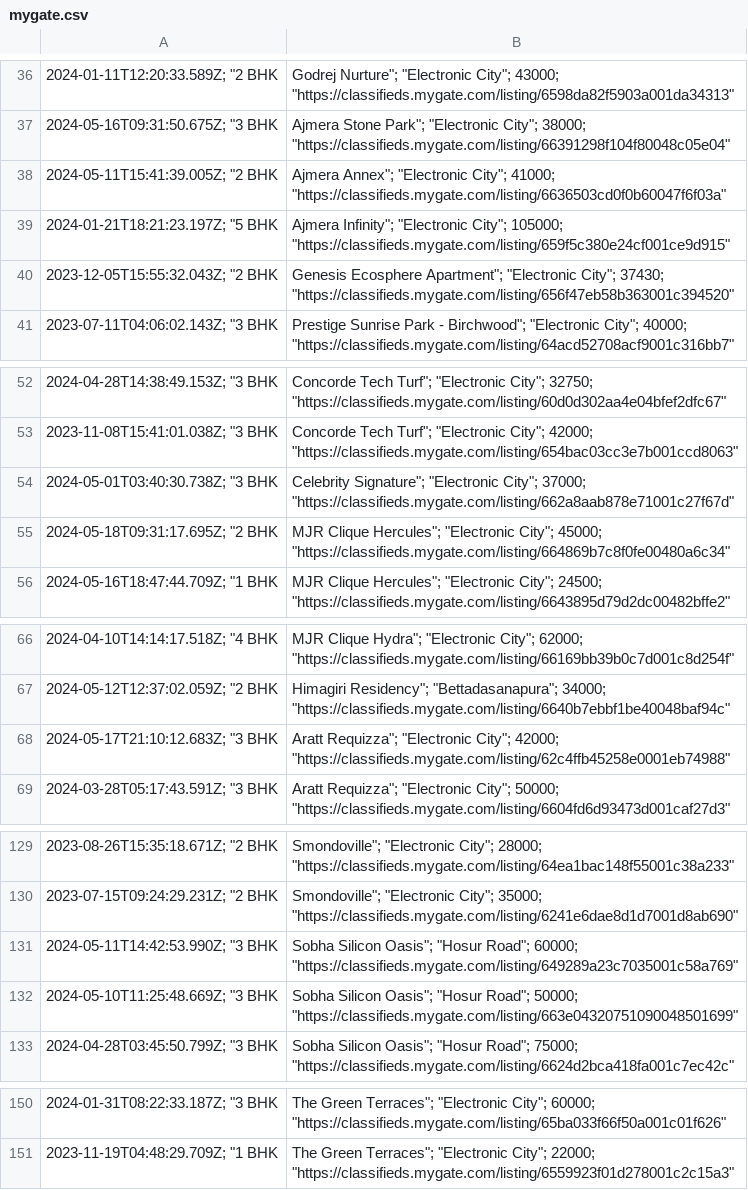
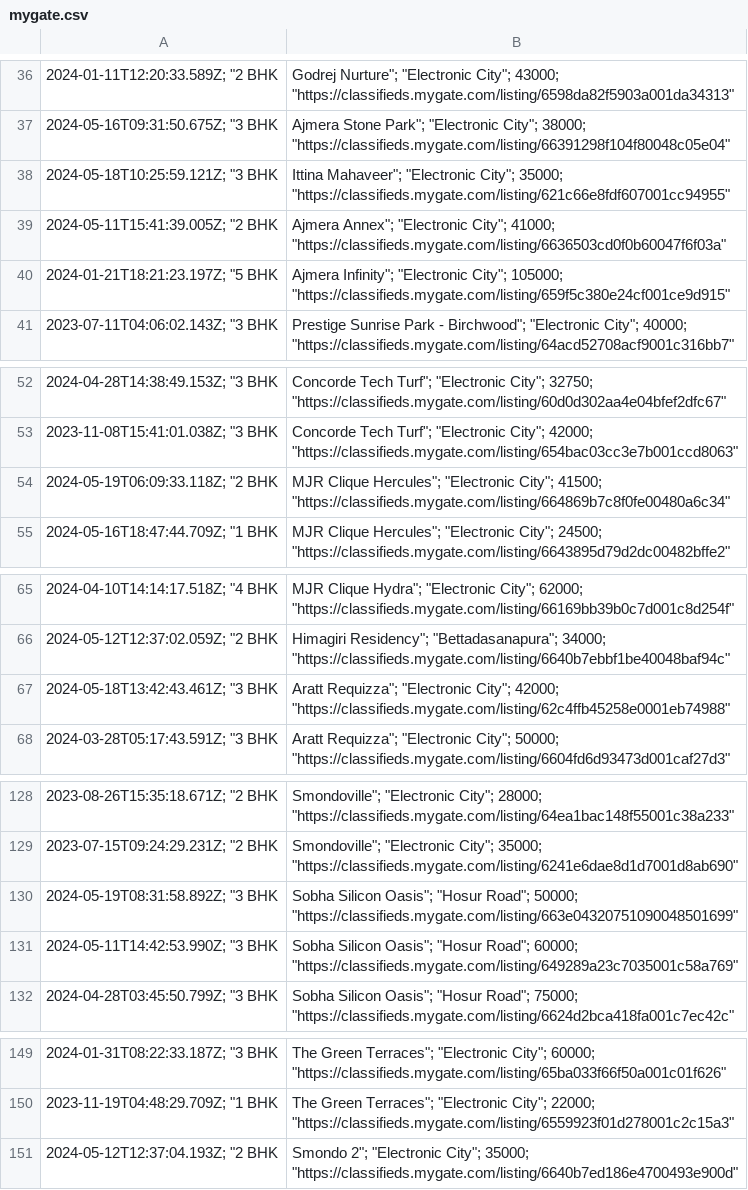
Before and after one commit to KShivendu/blr-societies, a CSV file: data/mygate.csv, drawn as a sheet; only a part is shown, gaps mark what is left out; removed rows and columns are numbered as before the commit, all else as after; the diff covers the shown part only; the diff names each change by its address in the sheet, - before the commit and + after, or states it on an @@ line.

```diff
--- a/data/mygate.csv
+++ b/data/mygate.csv
+row 38: 2024-05-18T10:25:59.121Z; "3 BHK | Ittina Mahaveer"; "Electronic City"; 35000; "https://classifieds.mygate.com/listing/621c66e8fdf607001cc94955"
-row 40: 2023-12-05T15:55:32.043Z; "2 BHK | Genesis Ecosphere Apartment"; "Electronic City"; 37430; "https://classifieds.mygate.com/listing/656f47eb58b363001c394520"
-row 54: 2024-05-01T03:40:30.738Z; "3 BHK | Celebrity Signature"; "Electronic City"; 37000; "https://classifieds.mygate.com/listing/662a8aab878e71001c27f67d"
-A54: 2024-05-18T09:31:17.695Z; "2 BHK
+A54: 2024-05-19T06:09:33.118Z; "2 BHK
-B54: …"Electronic City"; 45000; "https://classifieds.mygate.com/listing/664869b7c8f0fe00480a6c34"
+B54: …"Electronic City"; 41500; "https://classifieds.mygate.com/listing/664869b7c8f0fe00480a6c34"
-A67: 2024-05-17T21:10:12.683Z; "3 BHK
+A67: 2024-05-18T13:42:43.461Z; "3 BHK
+row 130: 2024-05-19T08:31:58.892Z; "3 BHK | Sobha Silicon Oasis"; "Hosur Road"; 50000; "https://classifieds.mygate.com/listing/663e04320751090048501699"
-row 132: 2024-05-10T11:25:48.669Z; "3 BHK | Sobha Silicon Oasis"; "Hosur Road"; 50000; "https://classifieds.mygate.com/listing/663e04320751090048501699"
+row 151: 2024-05-12T12:37:04.193Z; "2 BHK | Smondo 2"; "Electronic City"; 35000; "https://classifieds.mygate.com/listing/6640b7ed186e4700493e900d"
```
Also changed, not shown: 1 edited cell elsewhere in this file.
